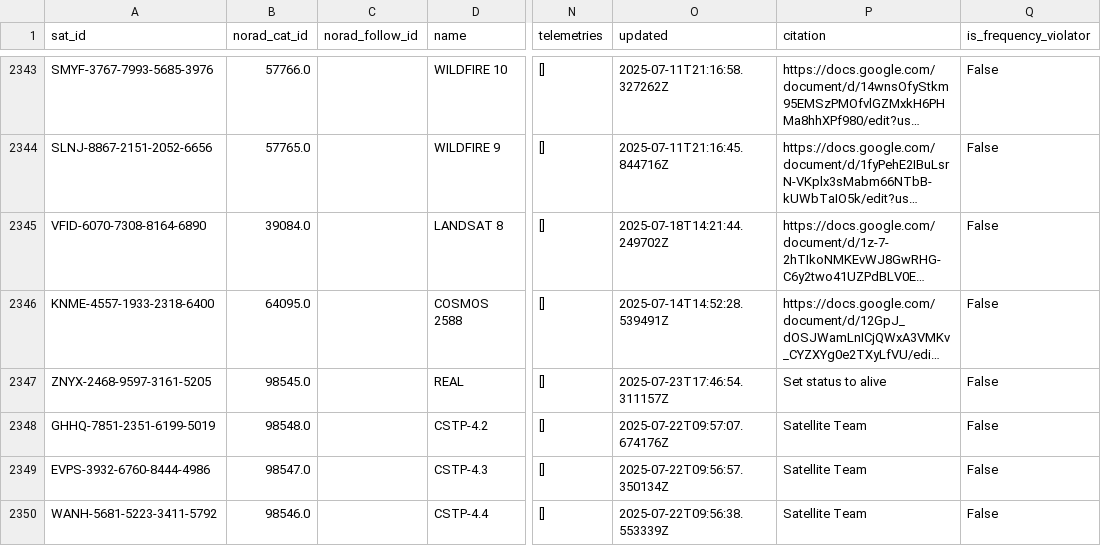
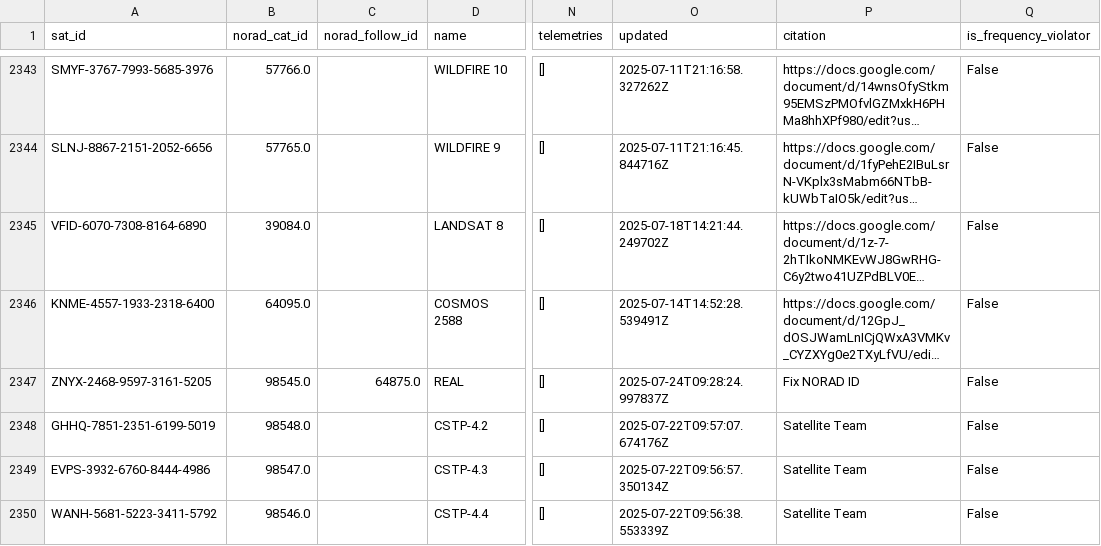
Before and after one commit to muzihuaner/amateur-satellite-database, a CSV file: data/satnogs.csv, drawn as a sheet; only a part is shown, gaps mark what is left out; long unchanged cells end in …; the diff names each change by its address in the sheet, - before the commit and + after, or states it on an @@ line.

```diff
--- a/data/satnogs.csv
+++ b/data/satnogs.csv
-C2347 (norad_follow_id): (empty)
+C2347 (norad_follow_id): 64875.0
-O2347 (updated): 2025-07-23T17:46:54.311157Z
+O2347 (updated): 2025-07-24T09:28:24.997837Z
-P2347 (citation): Set status to alive
+P2347 (citation): Fix NORAD ID
```
Also changed, not shown: 1 other file.
